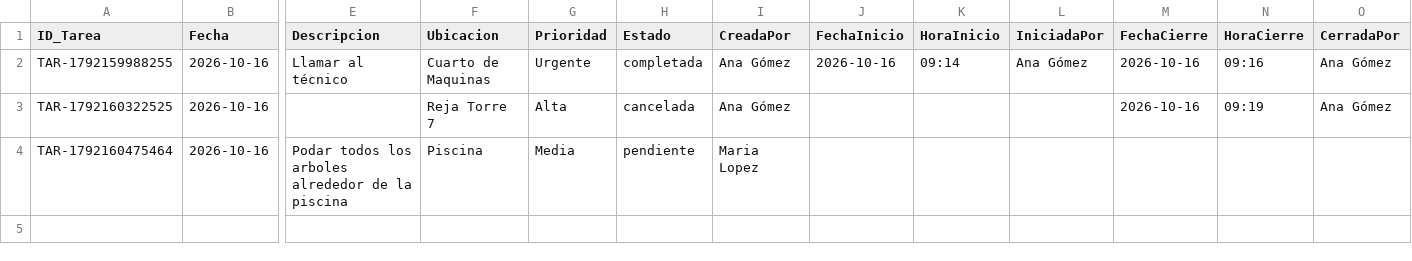
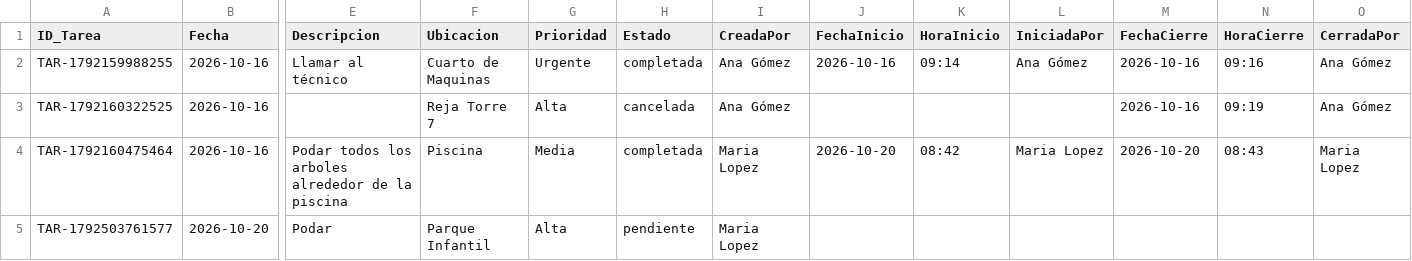
Before and after one commit to JavierMateus/GEINCOCER_PH, a CSV file: src/residencial-app/backend/public/BaseResidencial/TareasMantenimiento.csv, drawn as a sheet; only a part is shown, gaps mark what is left out; rows hold the shown columns only; the diff names each change by its address in the sheet, - before the commit and + after, or states it on an @@ line.

```diff
--- a/src/residencial-app/backend/public/BaseResidencial/TareasMantenimiento.csv
+++ b/src/residencial-app/backend/public/BaseResidencial/TareasMantenimiento.csv
-H4 (Estado): pendiente
+H4 (Estado): completada
-J4 (FechaInicio): (empty)
+J4 (FechaInicio): 2026-10-20
-K4 (HoraInicio): (empty)
+K4 (HoraInicio): 08:42
-L4 (IniciadaPor): (empty)
+L4 (IniciadaPor): Maria Lopez
-M4 (FechaCierre): (empty)
+M4 (FechaCierre): 2026-10-20
-N4 (HoraCierre): (empty)
+N4 (HoraCierre): 08:43
-O4 (CerradaPor): (empty)
+O4 (CerradaPor): Maria Lopez
+row 5: TAR-1792503761577 | 2026-10-20 | Podar | Parque Infantil | Alta | pendiente | Maria Lopez
```
Also changed, not shown: src/residencial-app/backend/public/BaseResidencial/Notificaciones.csv, src/residencial-app/backend/public/BaseResidencial/PQRS.csv, 12 other files.
